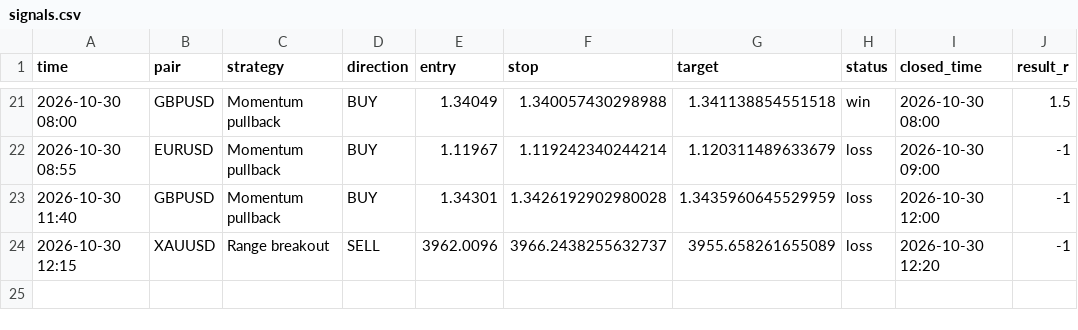
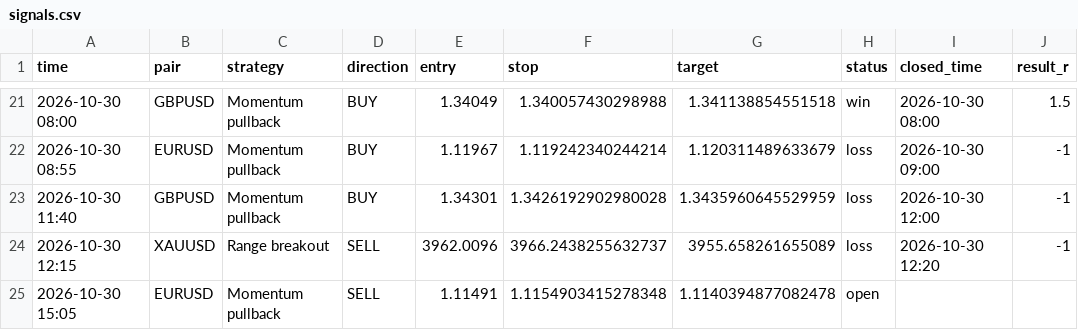
Before and after one commit to kelvinzone1-code/Forex-signals, a CSV file: signals.csv, drawn as a sheet; only a part is shown, gaps mark what is left out.

Commit message:
Update signals

```diff
--- a/signals.csv
+++ b/signals.csv
@@ -24 +24,2 @@ time,pair,strategy,direction,entry,stop,target,status,closed_time,result_r
 2026-10-30 12:15,XAUUSD,Range breakout,SELL,3962.0096,3966.2438255632737,3955.658261655089,loss,2026-10-30 12:20,-1
+2026-10-30 15:05,EURUSD,Momentum pullback,SELL,1.11491,1.1154903415278348,1.1140394877082478,open,,
```
